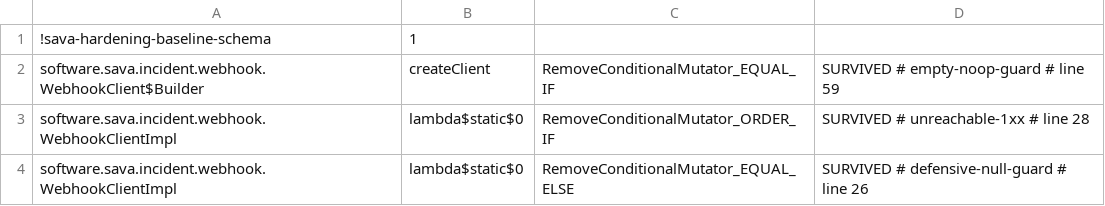
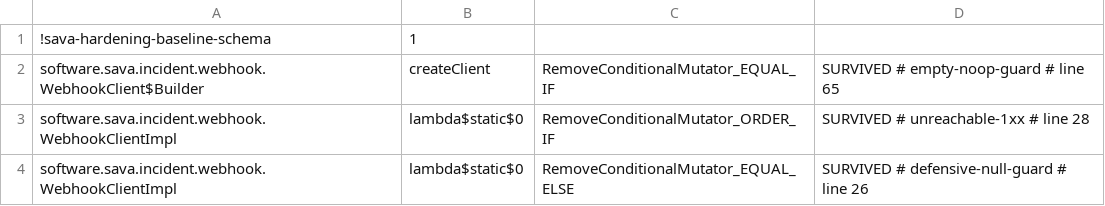
Before and after one commit to sava-software/incident-client, a CSV file: incident-webhook/config/pitest/adapter-accepted.csv, drawn as a sheet.

```diff
--- a/incident-webhook/config/pitest/adapter-accepted.csv
+++ b/incident-webhook/config/pitest/adapter-accepted.csv
@@ -1,3 +1,3 @@
 !sava-hardening-baseline-schema,1
-software.sava.incident.webhook.WebhookClient$Builder,createClient,RemoveConditionalMutator_EQUAL_IF,SURVIVED # empty-noop-guard # line 59
+software.sava.incident.webhook.WebhookClient$Builder,createClient,RemoveConditionalMutator_EQUAL_IF,SURVIVED # empty-noop-guard # line 65
 software.sava.incident.webhook.WebhookClientImpl,lambda$static$0,RemoveConditionalMutator_ORDER_IF,SURVIVED # unreachable-1xx # line 28
```
Also changed, not shown: incident-pagerduty/config/pitest/adapter-accepted.csv, 1 other file.
